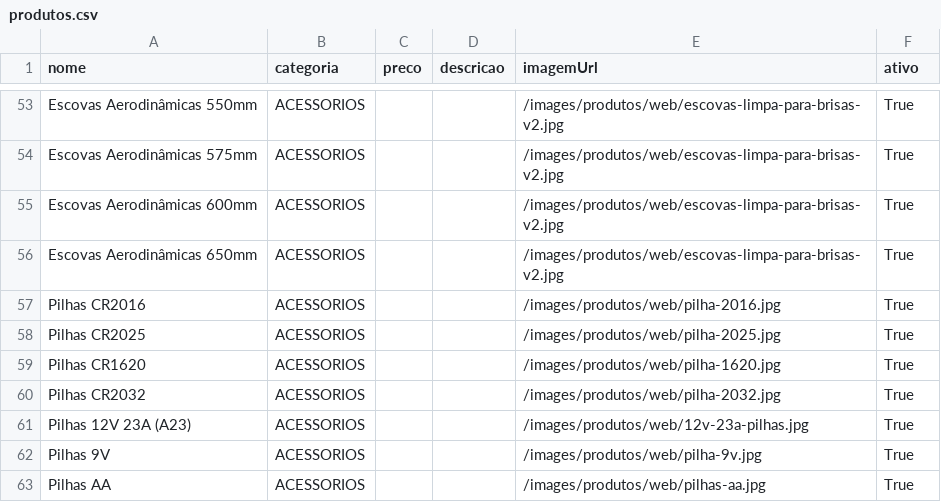
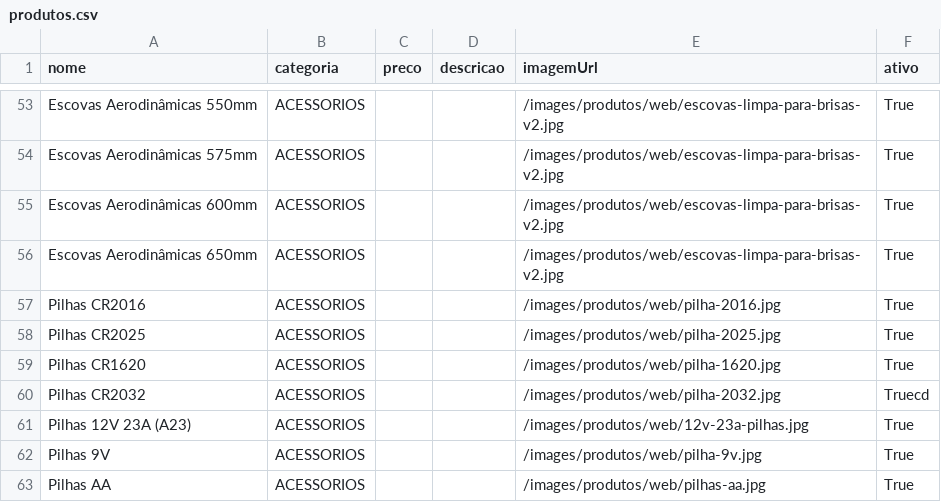
Before and after one commit to exuperus/posto, a CSV file: data/produtos.csv, drawn as a sheet; only a part is shown, gaps mark what is left out.

```diff
--- a/data/produtos.csv
+++ b/data/produtos.csv
@@ -59,3 +59,3 @@ Pilhas CR2025,ACESSORIOS,,,/images/produtos/web/pilha-2025.jpg,True
 Pilhas CR1620,ACESSORIOS,,,/images/produtos/web/pilha-1620.jpg,True
-Pilhas CR2032,ACESSORIOS,,,/images/produtos/web/pilha-2032.jpg,True
+Pilhas CR2032,ACESSORIOS,,,/images/produtos/web/pilha-2032.jpg,Truecd
 Pilhas 12V 23A (A23),ACESSORIOS,,,/images/produtos/web/12v-23a-pilhas.jpg,True
```
Also changed, not shown: 1 other file.
